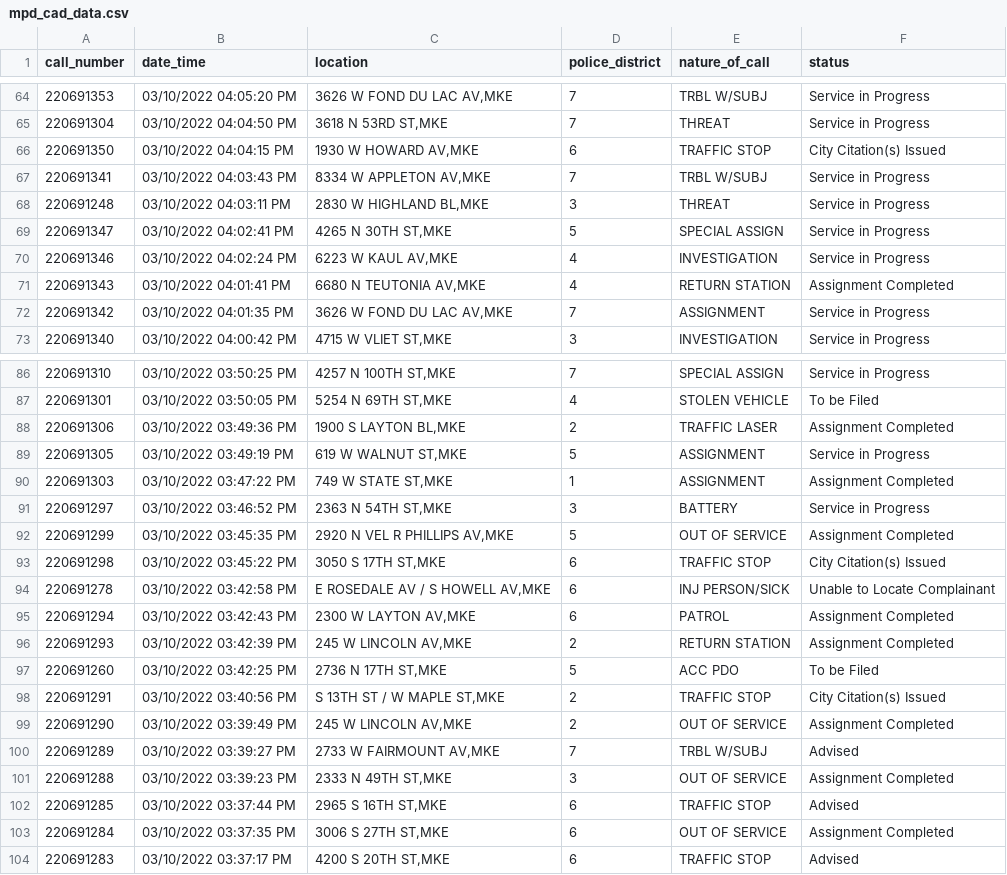
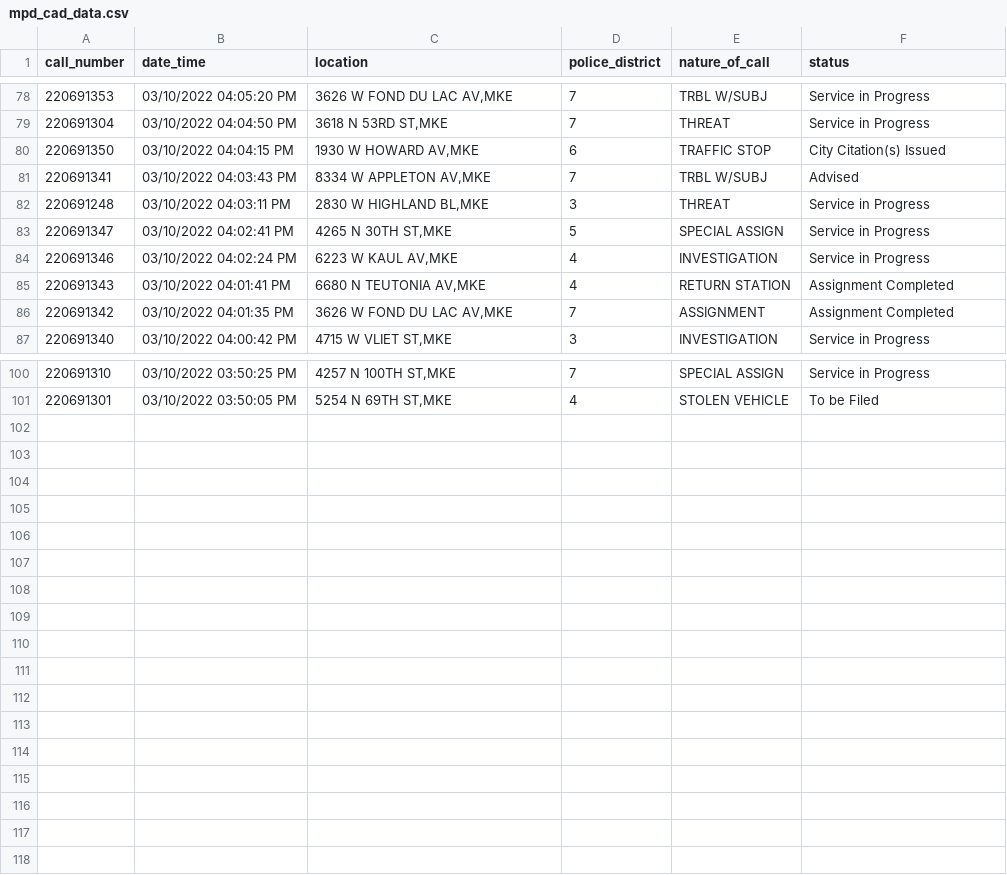
Before and after one commit to erincaughey/git-actions-scrape-starter, a CSV file: mpd_cad_data.csv, drawn as a sheet; only a part is shown, gaps mark what is left out; the diff covers the shown part only.

```diff
--- a/mpd_cad_data.csv
+++ b/mpd_cad_data.csv
@@ -66,3 +80,3 @@ call_number,date_time,location,police_district,nature_of_call,status
 220691350,03/10/2022 04:04:15 PM,"1930 W HOWARD AV,MKE",6,TRAFFIC STOP,City Citation(s) Issued
-220691341,03/10/2022 04:03:43 PM,"8334 W APPLETON AV,MKE",7,TRBL W/SUBJ,Service in Progress
+220691341,03/10/2022 04:03:43 PM,"8334 W APPLETON AV,MKE",7,TRBL W/SUBJ,Advised
 220691248,03/10/2022 04:03:11 PM,"2830 W HIGHLAND BL,MKE",3,THREAT,Service in Progress
@@ -71,3 +85,3 @@ call_number,date_time,location,police_district,nature_of_call,status
 220691343,03/10/2022 04:01:41 PM,"6680 N TEUTONIA AV,MKE",4,RETURN STATION,Assignment Completed
-220691342,03/10/2022 04:01:35 PM,"3626 W FOND DU LAC AV,MKE",7,ASSIGNMENT,Service in Progress
+220691342,03/10/2022 04:01:35 PM,"3626 W FOND DU LAC AV,MKE",7,ASSIGNMENT,Assignment Completed
 220691340,03/10/2022 04:00:42 PM,"4715 W VLIET ST,MKE",3,INVESTIGATION,Service in Progress
@@ -87,18 +101 @@ call_number,date_time,location,police_district,nature_of_call,status
 220691301,03/10/2022 03:50:05 PM,"5254 N 69TH ST,MKE",4,STOLEN VEHICLE,To be Filed
-220691306,03/10/2022 03:49:36 PM,"1900 S LAYTON BL,MKE",2,TRAFFIC LASER,Assignment Completed
-220691305,03/10/2022 03:49:19 PM,"619 W WALNUT ST,MKE",5,ASSIGNMENT,Service in Progress
-220691303,03/10/2022 03:47:22 PM,"749 W STATE ST,MKE",1,ASSIGNMENT,Assignment Completed
-220691297,03/10/2022 03:46:52 PM,"2363 N 54TH ST,MKE",3,BATTERY,Service in Progress
-220691299,03/10/2022 03:45:35 PM,"2920 N VEL R PHILLIPS AV,MKE",5,OUT OF SERVICE,Assignment Completed
-220691298,03/10/2022 03:45:22 PM,"3050 S 17TH ST,MKE",6,TRAFFIC STOP,City Citation(s) Issued
-220691278,03/10/2022 03:42:58 PM,"E ROSEDALE AV / S HOWELL AV,MKE",6,INJ PERSON/SICK,Unable to Locate Complainant
-220691294,03/10/2022 03:42:43 PM,"2300 W LAYTON AV,MKE",6,PATROL,Assignment Completed
-220691293,03/10/2022 03:42:39 PM,"245 W LINCOLN AV,MKE",2,RETURN STATION,Assignment Completed
-220691260,03/10/2022 03:42:25 PM,"2736 N 17TH ST,MKE",5,ACC PDO,To be Filed
-220691291,03/10/2022 03:40:56 PM,"S 13TH ST / W MAPLE ST,MKE",2,TRAFFIC STOP,City Citation(s) Issued
-220691290,03/10/2022 03:39:49 PM,"245 W LINCOLN AV,MKE",2,OUT OF SERVICE,Assignment Completed
-220691289,03/10/2022 03:39:27 PM,"2733 W FAIRMOUNT AV,MKE",7,TRBL W/SUBJ,Advised
-220691288,03/10/2022 03:39:23 PM,"2333 N 49TH ST,MKE",3,OUT OF SERVICE,Assignment Completed
-220691285,03/10/2022 03:37:44 PM,"2965 S 16TH ST,MKE",6,TRAFFIC STOP,Advised
-220691284,03/10/2022 03:37:35 PM,"3006 S 27TH ST,MKE",6,OUT OF SERVICE,Assignment Completed
-220691283,03/10/2022 03:37:17 PM,"4200 S 20TH ST,MKE",6,TRAFFIC STOP,Advised
```
Also changed, not shown: 14 added rows and 3 edited cells elsewhere in this file.
